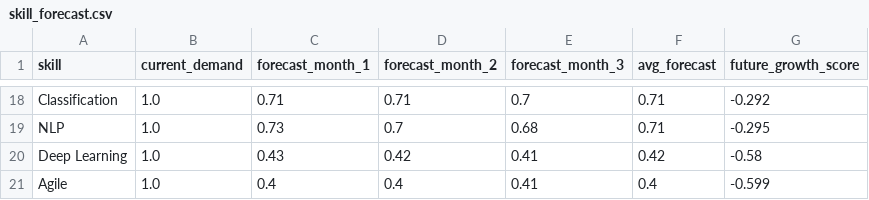
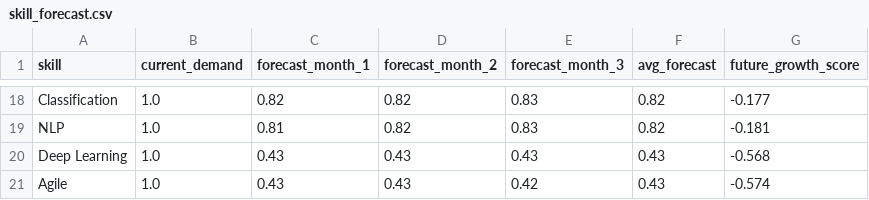
Before and after one commit to Arnab-dot/SkillGraph-V2, a CSV file: ml/outputs/trends/skill_forecast.csv, drawn as a sheet; only a part is shown, gaps mark what is left out; the diff covers the shown part only; the diff names each change by its address in the sheet, - before the commit and + after, or states it on an @@ line.

```diff
--- a/ml/outputs/trends/skill_forecast.csv
+++ b/ml/outputs/trends/skill_forecast.csv
-C18 (forecast_month_1): 0.71
+C18 (forecast_month_1): 0.82
-D18 (forecast_month_2): 0.71
+D18 (forecast_month_2): 0.82
-E18 (forecast_month_3): 0.7
+E18 (forecast_month_3): 0.83
-F18:F19 (avg_forecast): 0.71
+F18:F19 (avg_forecast): 0.82
-G18 (future_growth_score): -0.292
+G18 (future_growth_score): -0.177
-C19 (forecast_month_1): 0.73
+C19 (forecast_month_1): 0.81
-D19 (forecast_month_2): 0.7
+D19 (forecast_month_2): 0.82
-E19 (forecast_month_3): 0.68
+E19 (forecast_month_3): 0.83
-G19 (future_growth_score): -0.295
+G19 (future_growth_score): -0.181
-D20 (forecast_month_2): 0.42
+D20 (forecast_month_2): 0.43
-E20 (forecast_month_3): 0.41
+E20 (forecast_month_3): 0.43
-F20 (avg_forecast): 0.42
+F20 (avg_forecast): 0.43
-G20 (future_growth_score): -0.58
+G20 (future_growth_score): -0.568
-C21 (forecast_month_1): 0.4
+C21 (forecast_month_1): 0.43
-D21 (forecast_month_2): 0.4
+D21 (forecast_month_2): 0.43
-E21 (forecast_month_3): 0.41
+E21 (forecast_month_3): 0.42
-F21 (avg_forecast): 0.4
+F21 (avg_forecast): 0.43
-G21 (future_growth_score): -0.599
+G21 (future_growth_score): -0.574
```
Also changed, not shown: 4 added rows, 4 removed rows and 60 edited cells elsewhere in this file, ml/outputs/reports/skill_frequencies.csv, ml/outputs/trends/monthly_frequencies.csv, 20 other files.
